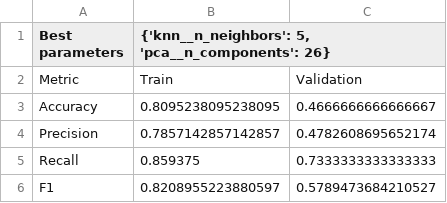
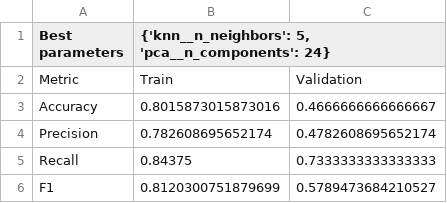
Before and after one commit to fltilma/TM10007-Machine-Learning-project-group2, a CSV file: zknn_scores.csv, drawn as a sheet.

```diff
--- a/zknn_scores.csv
+++ b/zknn_scores.csv
@@ -1,6 +1,6 @@
-Best parameters,"{'knn__n_neighbors': 5, 'pca__n_components': 26}"
+Best parameters,"{'knn__n_neighbors': 5, 'pca__n_components': 24}"
 Metric,Train,Validation
-Accuracy,0.8095238095238095,0.4666666666666667
-Precision,0.7857142857142857,0.4782608695652174
-Recall,0.859375,0.7333333333333333
-F1,0.8208955223880597,0.5789473684210527
+Accuracy,0.8015873015873016,0.4666666666666667
+Precision,0.782608695652174,0.4782608695652174
+Recall,0.84375,0.7333333333333333
+F1,0.8120300751879699,0.5789473684210527
```
Also changed, not shown: zsvm_scores.csv, 1 other file.
